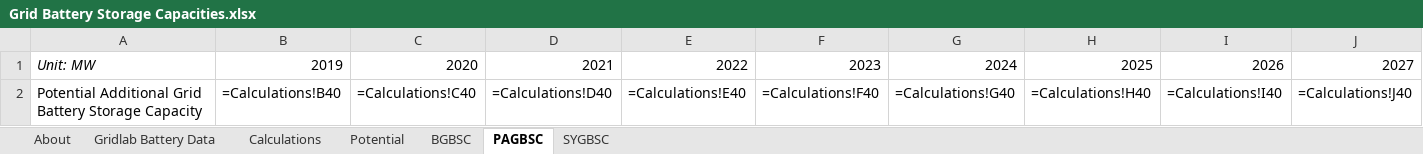
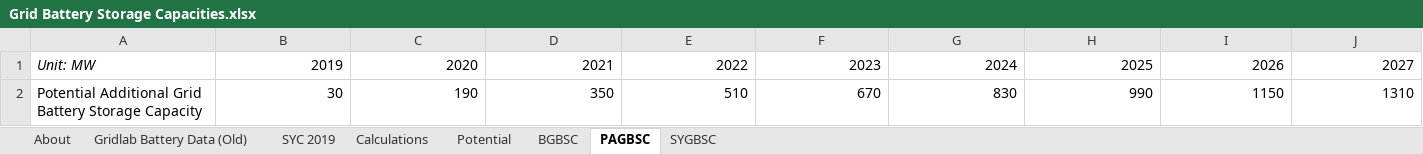
Before and after one commit to EnergyInnovation/eps-massachusetts, an Excel workbook: InputData/elec/GBSC/Grid Battery Storage Capacities.xlsx, sheet PAGBSC, drawn as a sheet; only a part is shown; values as stored, in another font and other column widths than the file's, no borders; formulas without a stored value are shown as written; removed rows and columns are numbered as before the commit, all else as after; rows hold the shown columns only; the diff names each change by its address in the sheet, - before the commit and + after, or states it on an @@ line.

```diff
--- a/InputData/elec/GBSC/Grid Battery Storage Capacities.xlsx (sheet PAGBSC)
+++ b/InputData/elec/GBSC/Grid Battery Storage Capacities.xlsx (sheet PAGBSC)
-sheet tab: Gridlab Battery Data
+sheet tab: Gridlab Battery Data (Old)
+sheet tab: SYC 2019
-row 2: Potential Additional Grid Battery Storage Capacity | =Calculations!B40 | =Calculations!C40 | =Calculations!D40 | =Calculations!E40 | =Calculations!F40 | =Calculations!G40 | =Calculations!H40 | =Calculations!I40 | =Calculations!J40
+row 2: Potential Additional Grid Battery Storage Capacity | 30 | 190 | 350 | 510 | 670 | 830 | 990 | 1150 | 1310
```
Also changed, not shown: sheet Calculations, sheet BGBSC, sheet About, sheet SYGBSC, charts or pictures, InputData/ctrl-settings/BAEPAbCiPC/Bool Are Energy Prices Affected by Chng in Production Costs.xlsx, 3 other files.
